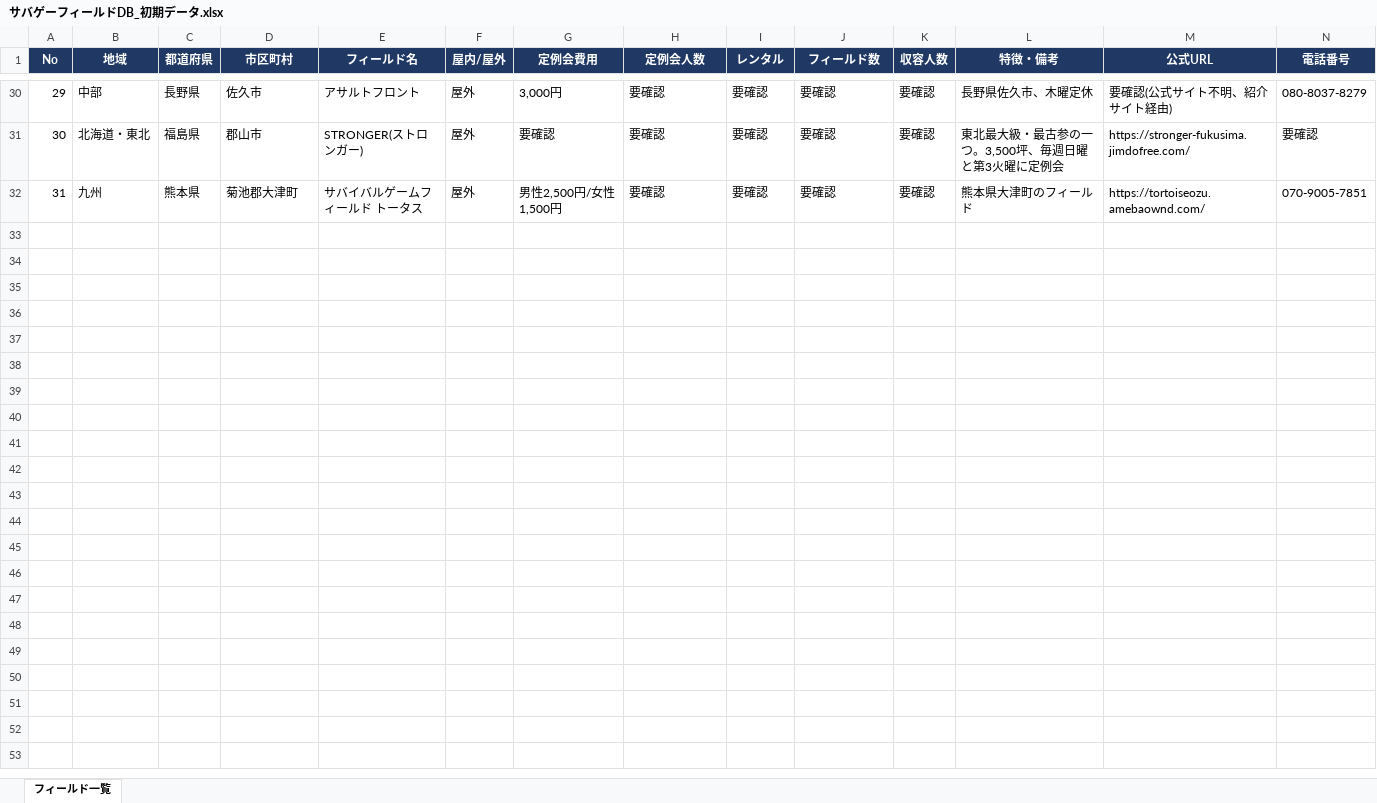
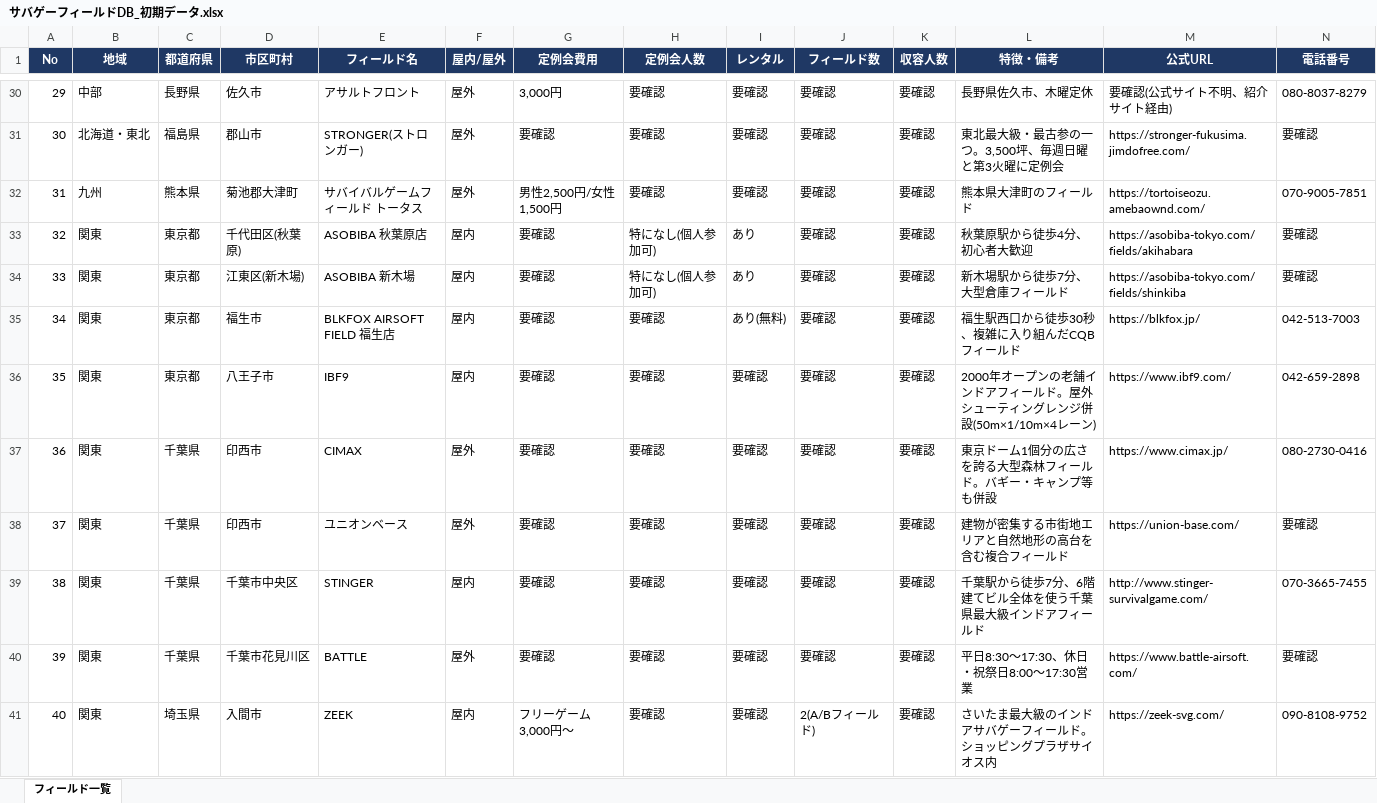
Before and after one commit to hasepp1234/svgmap, an Excel workbook: サバゲーフィールドDB_初期データ.xlsx, sheet フィールド一覧, drawn as a sheet; only a part is shown, gaps mark what is left out; values as stored, in another font and other column widths than the file's, no borders; rows hold the shown columns only; the diff covers the shown part only; the diff names each change by its address in the sheet, - before the commit and + after, or states it on an @@ line.

Commit message:
Update dataset and site with expanded field list

```diff
--- a/サバゲーフィールドDB_初期データ.xlsx (sheet フィールド一覧)
+++ b/サバゲーフィールドDB_初期データ.xlsx (sheet フィールド一覧)
+row 33: 32 | 関東 | 東京都 | 千代田区(秋葉原) | ASOBIBA 秋葉原店 | 屋内 | 要確認 | 特になし(個人参加可) | あり | 要確認 | 要確認 | 秋葉原駅から徒歩4分、初心者大歓迎 | https://asobiba-tokyo.com/fields/akihabara | 要確認
+row 34: 33 | 関東 | 東京都 | 江東区(新木場) | ASOBIBA 新木場 | 屋内 | 要確認 | 特になし(個人参加可) | あり | 要確認 | 要確認 | 新木場駅から徒歩7分、大型倉庫フィールド | https://asobiba-tokyo.com/fields/shinkiba | 要確認
+row 35: 34 | 関東 | 東京都 | 福生市 | BLKFOX AIRSOFT FIELD 福生店 | 屋内 | 要確認 | 要確認 | あり(無料) | 要確認 | 要確認 | 福生駅西口から徒歩30秒、複雑に入り組んだCQBフィールド | https://blkfox.jp/ | 042-513-7003
+row 36: 35 | 関東 | 東京都 | 八王子市 | IBF9 | 屋内 | 要確認 | 要確認 | 要確認 | 要確認 | 要確認 | 2000年オープンの老舗インドアフィールド。屋外シューティングレンジ併設(50m×1/10m×4レーン) | https://www.ibf9.com/ | 042-659-2898
+row 37: 36 | 関東 | 千葉県 | 印西市 | CIMAX | 屋外 | 要確認 | 要確認 | 要確認 | 要確認 | 要確認 | 東京ドーム1個分の広さを誇る大型森林フィールド。バギー・キャンプ等も併設 | https://www.cimax.jp/ | 080-2730-0416
+row 38: 37 | 関東 | 千葉県 | 印西市 | ユニオンベース | 屋外 | 要確認 | 要確認 | 要確認 | 要確認 | 要確認 | 建物が密集する市街地エリアと自然地形の高台を含む複合フィールド | https://union-base.com/ | 要確認
+row 39: 38 | 関東 | 千葉県 | 千葉市中央区 | STINGER | 屋内 | 要確認 | 要確認 | 要確認 | 要確認 | 要確認 | 千葉駅から徒歩7分、6階建てビル全体を使う千葉県最大級インドアフィールド | http://www.stinger-survivalgame.com/ | 070-3665-7455
+row 40: 39 | 関東 | 千葉県 | 千葉市花見川区 | BATTLE | 屋外 | 要確認 | 要確認 | 要確認 | 要確認 | 要確認 | 平日8:30〜17:30、休日・祝祭日8:00〜17:30営業 | https://www.battle-airsoft.com/ | 要確認
+row 41: 40 | 関東 | 埼玉県 | 入間市 | ZEEK | 屋内 | フリーゲーム3,000円〜 | 要確認 | 要確認 | 2(A/Bフィールド) | 要確認 | さいたま最大級のインドアサバゲーフィールド。ショッピングプラザサイオス内 | https://zeek-svg.com/ | 090-8108-9752
```
Also changed, not shown: 17 added rows elsewhere in this sheet, 1 other file.
